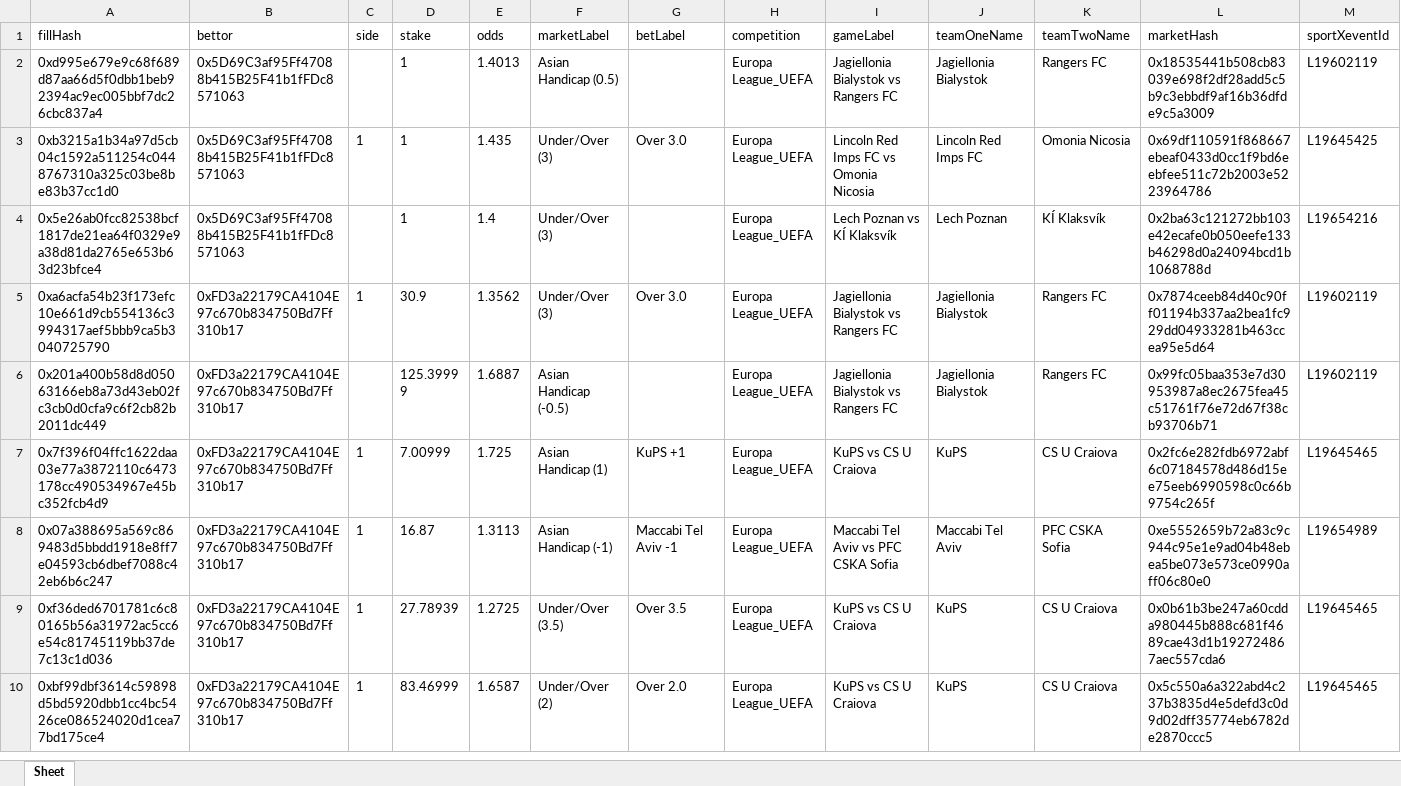
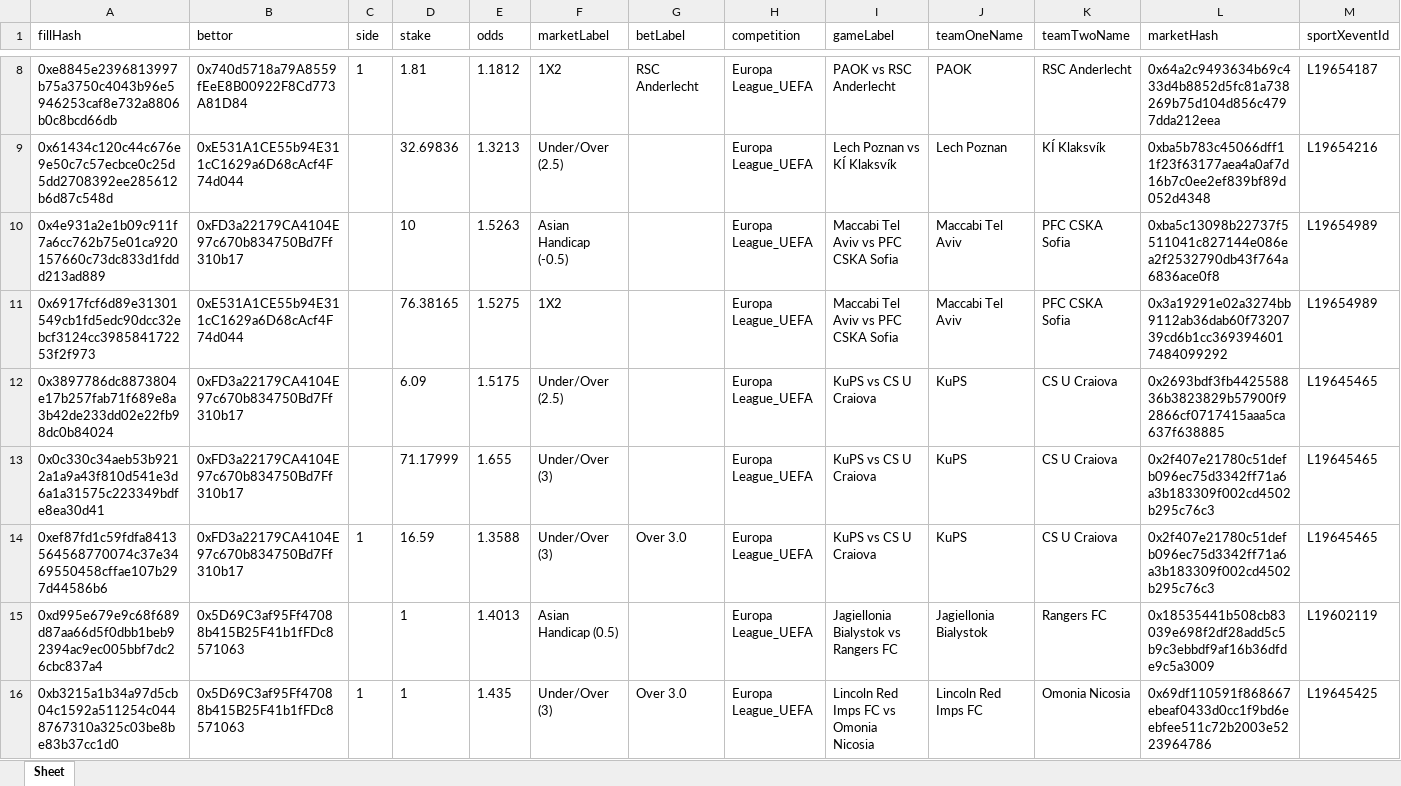
Before and after one commit to aimidas1/transactions_sxbet, an Excel workbook: data/sxbet/ligas/Europa League_UEFA/trades.xlsx, sheet Sheet, drawn as a sheet; only a part is shown, gaps mark what is left out; the shorter side is filled out with more unchanged rows; values as stored, in another font and other column widths than the file's, no borders; rows hold the shown columns only; the diff covers the shown part only; the diff names each change by its address in the sheet, - before the commit and + after, or states it on an @@ line.

Commit message:
Update soccer trades 2026-08-06 06:01:40 UTC

```diff
--- a/data/sxbet/ligas/Europa League_UEFA/trades.xlsx (sheet Sheet)
+++ b/data/sxbet/ligas/Europa League_UEFA/trades.xlsx (sheet Sheet)
+row 8: 0xe8845e2396813997b75a3750c4043b96e5946253caf8e732a8806b0c8bcd66db | 0x740d5718a79A8559fEeE8B00922F8Cd773A81D84 | 1 | 1.81 | 1.1812 | 1X2 | RSC Anderlecht | Europa League_UEFA | PAOK vs RSC Anderlecht | PAOK | RSC Anderlecht | 0x64a2c9493634b69c433d4b8852d5fc81a738269b75d104d856c4797dda212eea | L19654187
+row 9: 0x61434c120c44c676e9e50c7c57ecbce0c25d5dd2708392ee285612b6d87c548d | 0xE531A1CE55b94E311cC1629a6D68cAcf4F74d044 |  | 32.69836 | 1.3213 | Under/Over (2.5) |  | Europa League_UEFA | Lech Poznan vs KÍ Klaksvík | Lech Poznan | KÍ Klaksvík | 0xba5b783c45066dff11f23f63177aea4a0af7d16b7c0ee2ef839bf89d052d4348 | L19654216
+row 10: 0x4e931a2e1b09c911f7a6cc762b75e01ca920157660c73dc833d1fddd213ad889 | 0xFD3a22179CA4104E97c670b834750Bd7Ff310b17 |  | 10 | 1.5263 | Asian Handicap (-0.5) |  | Europa League_UEFA | Maccabi Tel Aviv vs PFC CSKA Sofia | Maccabi Tel Aviv | PFC CSKA Sofia | 0xba5c13098b22737f5511041c827144e086ea2f2532790db43f764a6836ace0f8 | L19654989
+row 11: 0x6917fcf6d89e31301549cb1fd5edc90dcc32ebcf3124cc398584172253f2f973 | 0xE531A1CE55b94E311cC1629a6D68cAcf4F74d044 |  | 76.38165 | 1.5275 | 1X2 |  | Europa League_UEFA | Maccabi Tel Aviv vs PFC CSKA Sofia | Maccabi Tel Aviv | PFC CSKA Sofia | 0x3a19291e02a3274bb9112ab36dab60f7320739cd6b1cc3693946017484099292 | L19654989
+row 12: 0x3897786dc8873804e17b257fab71f689e8a3b42de233dd02e22fb98dc0b84024 | 0xFD3a22179CA4104E97c670b834750Bd7Ff310b17 |  | 6.09 | 1.5175 | Under/Over (2.5) |  | Europa League_UEFA | KuPS vs CS U Craiova | KuPS | CS U Craiova | 0x2693bdf3fb442558836b3823829b57900f92866cf0717415aaa5ca637f638885 | L19645465
+row 13: 0x0c330c34aeb53b9212a1a9a43f810d541e3d6a1a31575c223349bdfe8ea30d41 | 0xFD3a22179CA4104E97c670b834750Bd7Ff310b17 |  | 71.17999 | 1.655 | Under/Over (3) |  | Europa League_UEFA | KuPS vs CS U Craiova | KuPS | CS U Craiova | 0x2f407e21780c51defb096ec75d3342ff71a6a3b183309f002cd4502b295c76c3 | L19645465
+row 14: 0xef87fd1c59fdfa8413564568770074c37e3469550458cffae107b297d44586b6 | 0xFD3a22179CA4104E97c670b834750Bd7Ff310b17 | 1 | 16.59 | 1.3588 | Under/Over (3) | Over 3.0 | Europa League_UEFA | KuPS vs CS U Craiova | KuPS | CS U Craiova | 0x2f407e21780c51defb096ec75d3342ff71a6a3b183309f002cd4502b295c76c3 | L19645465
```
Also changed, not shown: 6 added rows elsewhere in this sheet, data/sxbet/ligas/Leagues Cup/trades.xlsx, data/sxbet/ligas/Super League/trades.xlsx, 7 other files.
